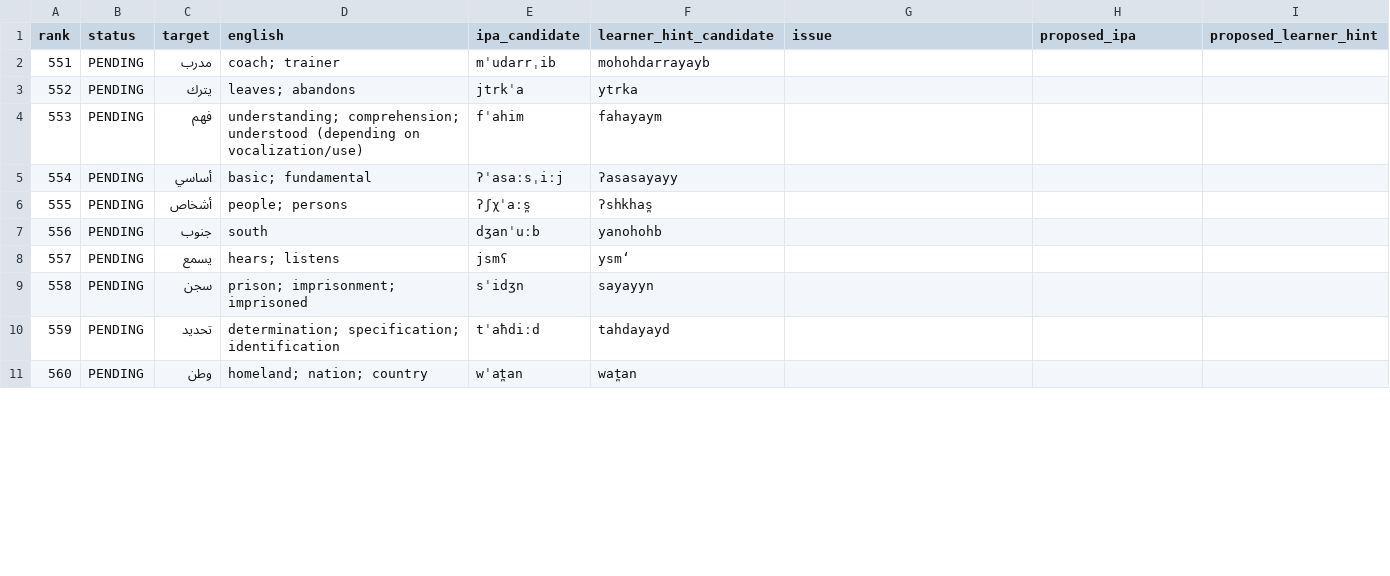
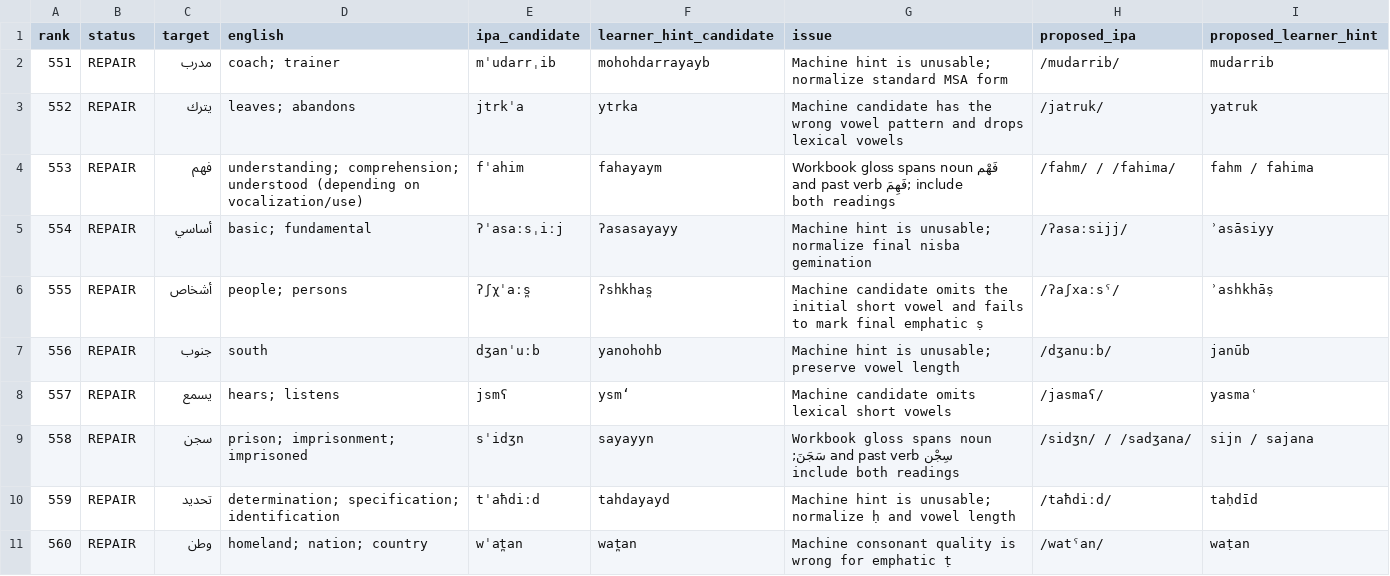
Before and after one commit to ualispublishing/learning, a CSV file: audit/language-workbooks/v1.1-pronunciation/row_by_row/arabic_vocab_0551_0600.csv, drawn as a sheet; only a part is shown; the diff covers the shown part only.

Commit message:
Audit Arabic vocabulary pronunciation rows 551-600

```diff
--- a/audit/language-workbooks/v1.1-pronunciation/row_by_row/arabic_vocab_0551_0600.csv
+++ b/audit/language-workbooks/v1.1-pronunciation/row_by_row/arabic_vocab_0551_0600.csv
@@ -1,11 +1,11 @@
 rank,status,target,english,ipa_candidate,learner_hint_candidate,issue,proposed_ipa,proposed_learner_hint
-551,PENDING,مدرب,coach; trainer,mˈudarrˌib,mohohdarrayayb,,,
-552,PENDING,يترك,leaves; abandons,jtrkˈa,ytrka,,,
-553,PENDING,فهم,understanding; comprehension; understood (depending on vocalization/use),fˈahim,fahayaym,,,
-554,PENDING,أساسي,basic; fundamental,ʔˈasaːsˌiːj,ʔasasayayy,,,
-555,PENDING,أشخاص,people; persons,ʔʃχˈaːs̪,ʔshkhas̪,,,
-556,PENDING,جنوب,south,dʒanˈuːb,yanohohb,,,
-557,PENDING,يسمع,hears; listens,jsmʕ,ysm‘,,,
-558,PENDING,سجن,prison; imprisonment; imprisoned,sˈidʒn,sayayyn,,,
-559,PENDING,تحديد,determination; specification; identification,tˈaħdiːd,tahdayayd,,,
-560,PENDING,وطن,homeland; nation; country,wˈat̪an,wat̪an,,,
+551,REPAIR,مدرب,coach; trainer,mˈudarrˌib,mohohdarrayayb,Machine hint is unusable; normalize standard MSA form,/mudarrib/,mudarrib
+552,REPAIR,يترك,leaves; abandons,jtrkˈa,ytrka,Machine candidate has the wrong vowel pattern and drops lexical vowels,/jatruk/,yatruk
+553,REPAIR,فهم,understanding; comprehension; understood (depending on vocalization/use),fˈahim,fahayaym,Workbook gloss spans noun فَهْم and past verb فَهِمَ; include both readings,/fahm/ / /fahima/,fahm / fahima
+554,REPAIR,أساسي,basic; fundamental,ʔˈasaːsˌiːj,ʔasasayayy,Machine hint is unusable; normalize final nisba gemination,/ʔasaːsijj/,ʾasāsiyy
+555,REPAIR,أشخاص,people; persons,ʔʃχˈaːs̪,ʔshkhas̪,Machine candidate omits the initial short vowel and fails to mark final emphatic ṣ,/ʔaʃxaːsˤ/,ʾashkhāṣ
+556,REPAIR,جنوب,south,dʒanˈuːb,yanohohb,Machine hint is unusable; preserve vowel length,/dʒanuːb/,janūb
+557,REPAIR,يسمع,hears; listens,jsmʕ,ysm‘,Machine candidate omits lexical short vowels,/jasmaʕ/,yasmaʿ
+558,REPAIR,سجن,prison; imprisonment; imprisoned,sˈidʒn,sayayyn,Workbook gloss spans noun سِجْن and past verb سَجَنَ; include both readings,/sidʒn/ / /sadʒana/,sijn / sajana
+559,REPAIR,تحديد,determination; specification; identification,tˈaħdiːd,tahdayayd,Machine hint is unusable; normalize ḥ and vowel length,/taħdiːd/,taḥdīd
+560,REPAIR,وطن,homeland; nation; country,wˈat̪an,wat̪an,Machine consonant quality is wrong for emphatic ṭ,/watˤan/,waṭan
```
Also changed, not shown: 160 edited cells elsewhere in this file.
